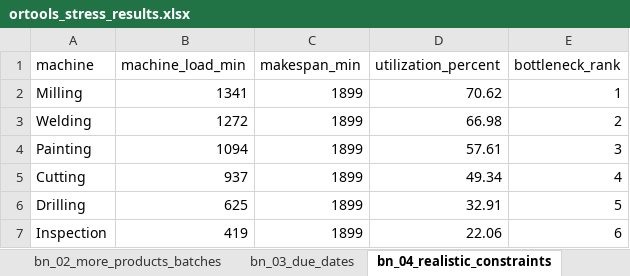
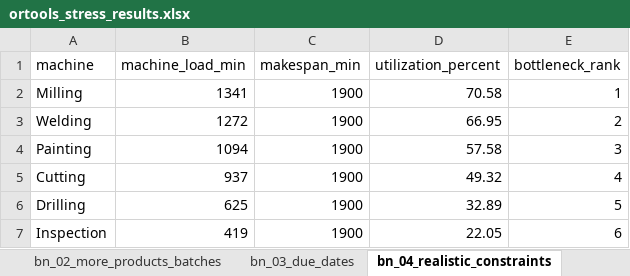
Before and after one commit to ashkansall/pyomo, an Excel workbook: results/ortools_stress_results.xlsx, sheet bn_04_realistic_constraints, drawn as a sheet; values as stored, in another font and other column widths than the file's, no borders; the diff names each change by its address in the sheet, - before the commit and + after, or states it on an @@ line.

```diff
--- a/results/ortools_stress_results.xlsx (sheet bn_04_realistic_constraints)
+++ b/results/ortools_stress_results.xlsx (sheet bn_04_realistic_constraints)
-C2:C7 (makespan_min): 1899
+C2:C7 (makespan_min): 1900
-D2 (utilization_percent): 70.62
+D2 (utilization_percent): 70.58
-D3 (utilization_percent): 66.98
+D3 (utilization_percent): 66.95
-D4 (utilization_percent): 57.61
+D4 (utilization_percent): 57.58
-D5 (utilization_percent): 49.34
+D5 (utilization_percent): 49.32
-D6 (utilization_percent): 32.91
+D6 (utilization_percent): 32.89
-D7 (utilization_percent): 22.06
+D7 (utilization_percent): 22.05
```
Also changed, not shown: sheet sch_05_large_stress, sheet sch_04_realistic_constraints, sheet bn_05_large_stress, sheet cbm_04_realistic_constraints, sheet Stress Summary, other sheet tabs, 5 other files.
